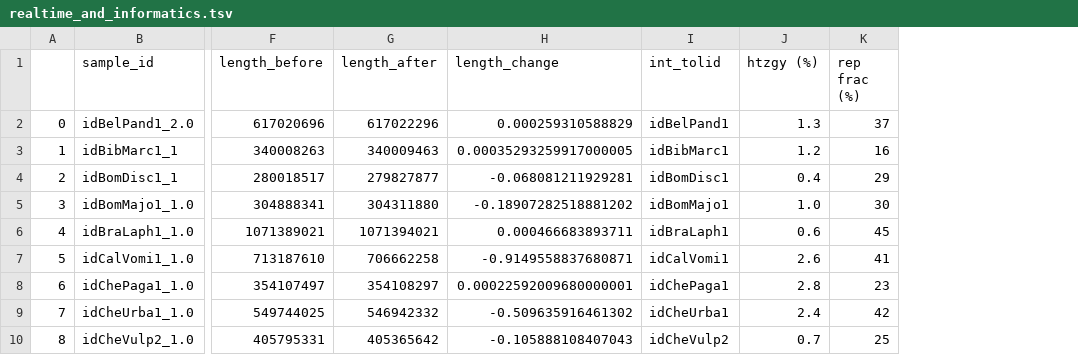
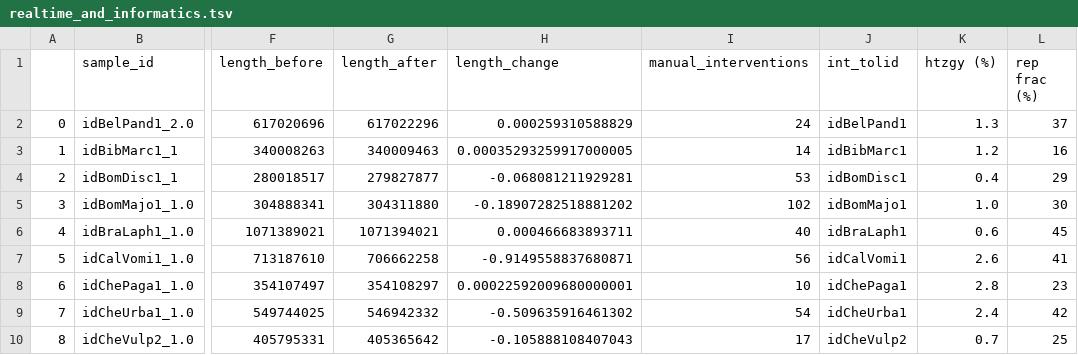
Before and after one commit to DLBPointon/data_project, a TSV file: out_data/realtime_and_informatics.tsv, drawn as a sheet; only a part is shown, gaps mark what is left out; the diff names each change by its address in the sheet, - before the commit and + after, or states it on an @@ line.

Commit message:
Updates due to new requirements

```diff
--- a/out_data/realtime_and_informatics.tsv
+++ b/out_data/realtime_and_informatics.tsv
+column I (manual_interventions), rows 2-10: 24 | 14 | 53 | 102 | 40 | 56 | 10 | 54 | 17
```
